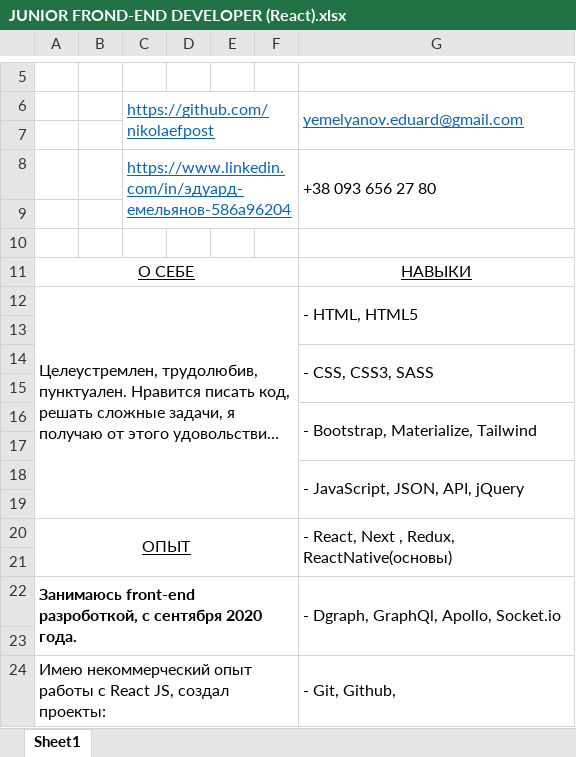
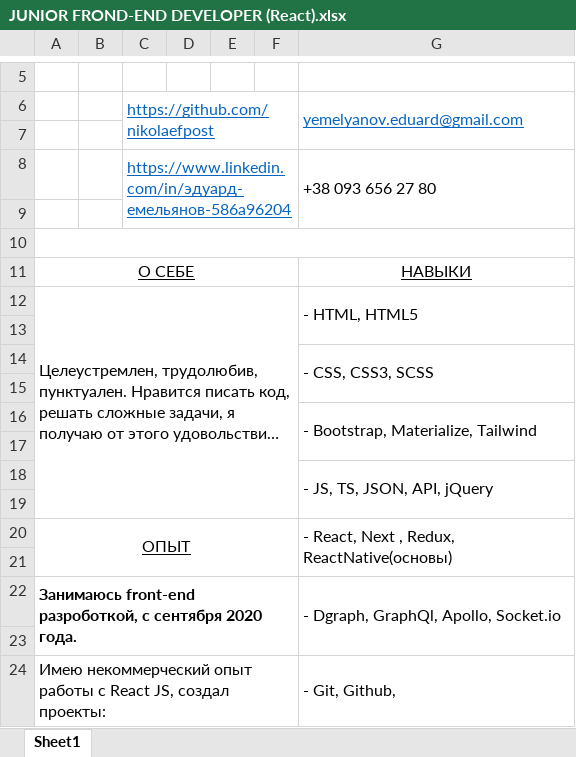
Before and after one commit to nikolaefpost/Rezume, an Excel workbook: frontend_react/public/JUNIOR FROND-END DEVELOPER (React).xlsx, sheet Sheet1, drawn as a sheet; only a part is shown, gaps mark what is left out; long unchanged cells end in …; values as stored, in another font and other column widths than the file's, no borders; charts and pictures not drawn; the diff covers the shown part only; the diff names each change by its address in the sheet, - before the commit and + after, or states it on an @@ line.

```diff
--- a/frontend_react/public/JUNIOR FROND-END DEVELOPER (React).xlsx (sheet Sheet1)
+++ b/frontend_react/public/JUNIOR FROND-END DEVELOPER (React).xlsx (sheet Sheet1)
+A10:G10 merged
-G14: - CSS, CSS3, SASS
+G14: - CSS, CSS3, SCSS
-G18: - JavaScript, JSON, API, jQuery
+G18: - JS, TS, JSON, API, jQuery
```
Also changed, not shown: 8 added rows, 5 removed rows, 3 edited cells, cell formats and merged cells elsewhere in this sheet, charts or pictures.
